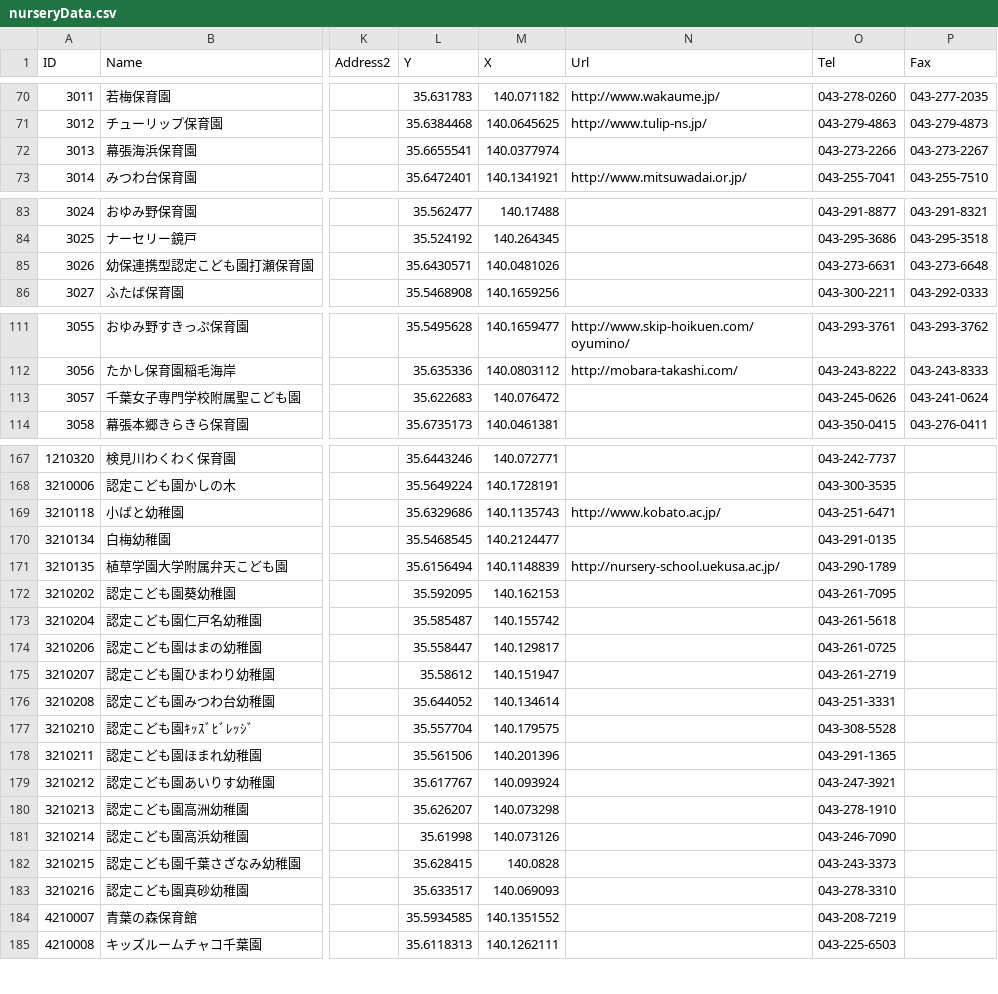
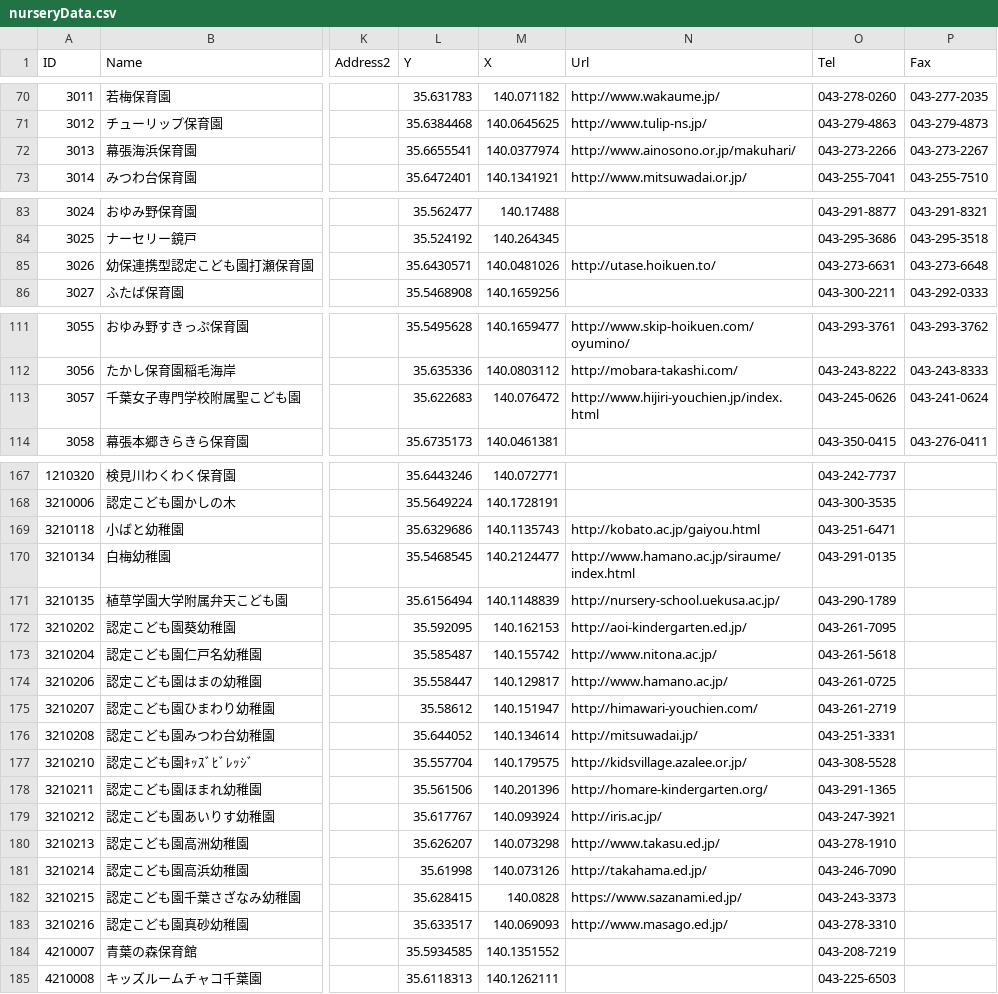
Before and after one commit to codeforchiba/papamama, a CSV file: data_org/nurseryData.csv, drawn as a sheet; only a part is shown, gaps mark what is left out; the diff names each change by its address in the sheet, - before the commit and + after, or states it on an @@ line.

```diff
--- a/data_org/nurseryData.csv
+++ b/data_org/nurseryData.csv
-N72 (Url): (empty)
+N72 (Url): http://www.ainosono.or.jp/makuhari/
-N85 (Url): (empty)
+N85 (Url): http://utase.hoikuen.to/
-N113 (Url): (empty)
+N113 (Url): http://www.hijiri-youchien.jp/index.html
-N169 (Url): http://www.kobato.ac.jp/
+N169 (Url): http://kobato.ac.jp/gaiyou.html
-N170 (Url): (empty)
+N170 (Url): http://www.hamano.ac.jp/siraume/index.html
-N172 (Url): (empty)
+N172 (Url): http://aoi-kindergarten.ed.jp/
-N173 (Url): (empty)
+N173 (Url): http://www.nitona.ac.jp/
-N174 (Url): (empty)
+N174 (Url): http://www.hamano.ac.jp/
-N175 (Url): (empty)
+N175 (Url): http://himawari-youchien.com/
-N176 (Url): (empty)
+N176 (Url): http://mitsuwadai.jp/
-N177 (Url): (empty)
+N177 (Url): http://kidsvillage.azalee.or.jp/
-N178 (Url): (empty)
+N178 (Url): http://homare-kindergarten.org/
-N179 (Url): (empty)
+N179 (Url): http://iris.ac.jp/
-N180 (Url): (empty)
+N180 (Url): http://www.takasu.ed.jp/
-N181 (Url): (empty)
+N181 (Url): http://takahama.ed.jp/
-N182 (Url): (empty)
+N182 (Url): https://www.sazanami.ed.jp/
-N183 (Url): (empty)
+N183 (Url): http://www.masago.ed.jp/
```
Also changed, not shown: 1 other file.
